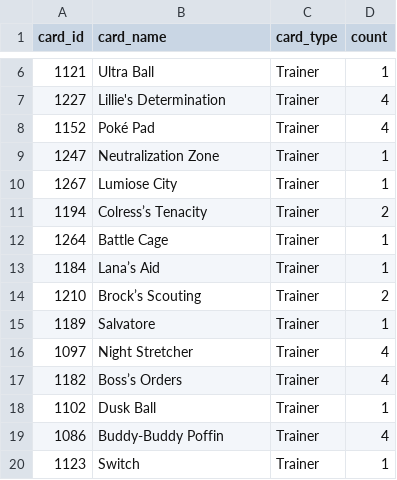
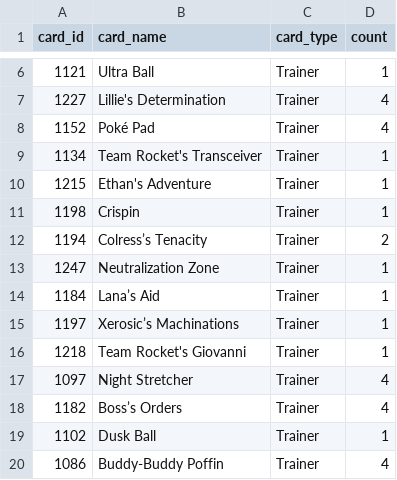
Before and after one commit to subhyaffara13/PTCG-Agent, a CSV file: cb_agents/deck_new.csv, drawn as a sheet; only a part is shown, gaps mark what is left out; the shorter side is filled out with more unchanged rows.

```diff
--- a/cb_agents/deck_new.csv
+++ b/cb_agents/deck_new.csv
@@ -8,9 +8,10 @@ card_id,card_name,card_type,count
 1152,Poké Pad,Trainer,4
+1134,Team Rocket's Transceiver,Trainer,1
+1215,Ethan's Adventure,Trainer,1
+1198,Crispin,Trainer,1
+1194,Colress’s Tenacity,Trainer,2
 1247,Neutralization Zone,Trainer,1
-1267,Lumiose City,Trainer,1
-1194,Colress’s Tenacity,Trainer,2
-1264,Battle Cage,Trainer,1
 1184,Lana’s Aid,Trainer,1
-1210,Brock’s Scouting,Trainer,2
-1189,Salvatore,Trainer,1
+1197,Xerosic’s Machinations,Trainer,1
+1218,Team Rocket's Giovanni,Trainer,1
 1097,Night Stretcher,Trainer,4
```
Also changed, not shown: submission/cb_agents/deck_new.csv, submission/deck.csv, 9 other files.
